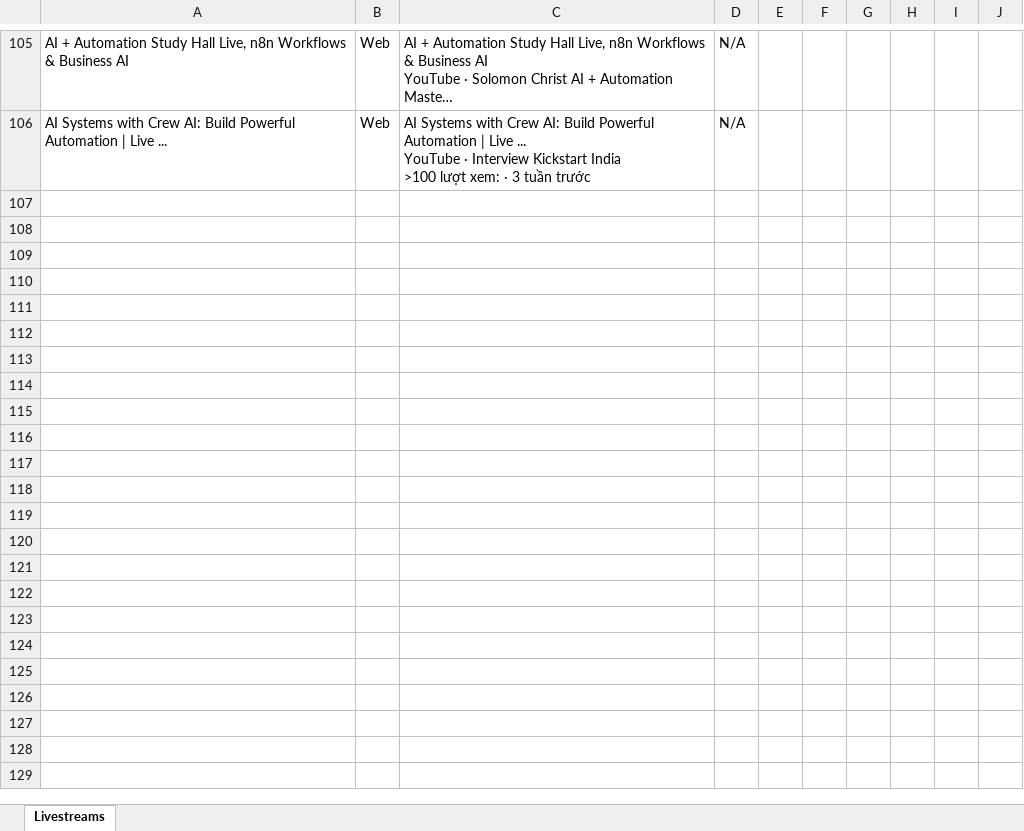
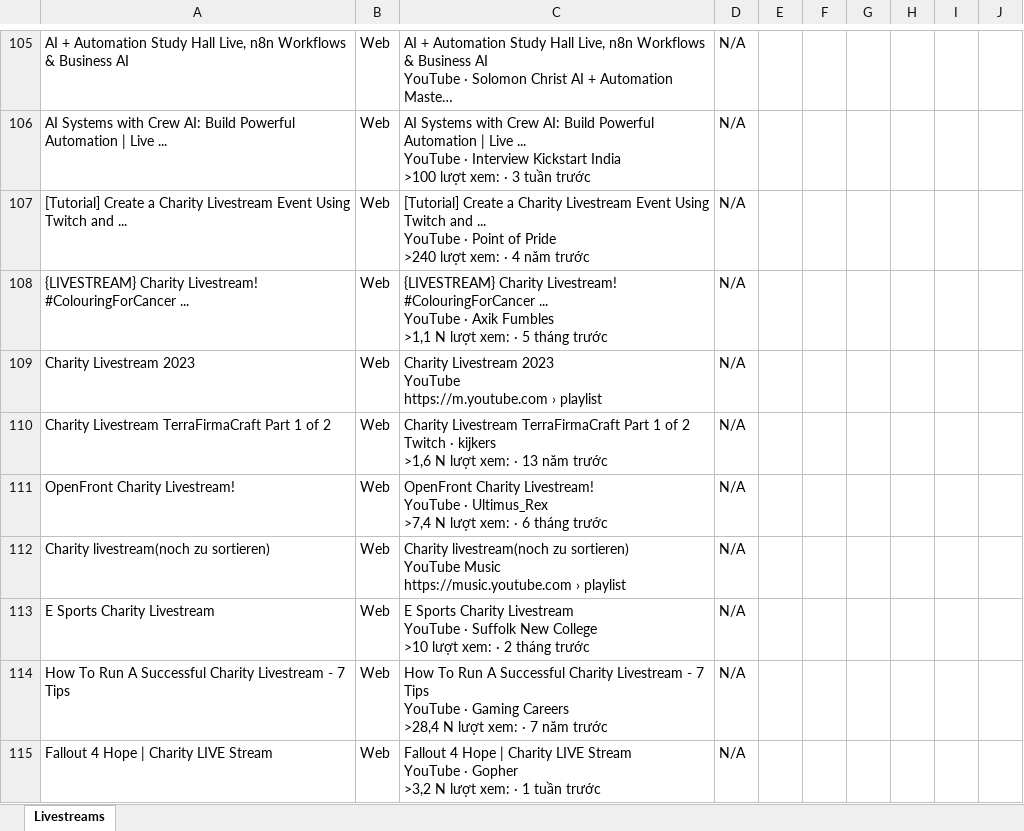
Before and after one commit to Tuandzhehehehehe/livestream-finder-analyse, an Excel workbook: data/livestreams.xlsx, sheet Livestreams, drawn as a sheet; only a part is shown, gaps mark what is left out; long unchanged cells end in …; values as stored, in another font and other column widths than the file's, no borders; ↵ is a line break in a cell; the diff covers the shown part only; the diff names each change by its address in the sheet, - before the commit and + after, or states it on an @@ line.

Commit message:
fix: filter out stale events (UPCOMING 4 years ago bug) - add time_filter_events, fix YouTube is_valid_event, fix Meetup date filtering

```diff
--- a/data/livestreams.xlsx (sheet Livestreams)
+++ b/data/livestreams.xlsx (sheet Livestreams)
+row 107: [Tutorial] Create a Charity Livestream Event Using Twitch and ... | Web | [Tutorial] Create a Charity Livestream Event Using Twitch and ... ↵ YouTube · Point of Pride ↵ >240 lượt xem: · 4 năm trước | N/A
+row 108: {LIVESTREAM} Charity Livestream! #ColouringForCancer ... | Web | {LIVESTREAM} Charity Livestream! #ColouringForCancer ... ↵ YouTube · Axik Fumbles ↵ >1,1 N lượt xem: · 5 tháng trước | N/A
+row 109: Charity Livestream 2023 | Web | Charity Livestream 2023 ↵ YouTube ↵ https://m.youtube.com › playlist | N/A
+row 110: Charity Livestream TerraFirmaCraft Part 1 of 2 | Web | Charity Livestream TerraFirmaCraft Part 1 of 2 ↵ Twitch · kijkers ↵ >1,6 N lượt xem: · 13 năm trước | N/A
+row 111: OpenFront Charity Livestream! | Web | OpenFront Charity Livestream! ↵ YouTube · Ultimus_Rex ↵ >7,4 N lượt xem: · 6 tháng trước | N/A
+row 112: Charity livestream(noch zu sortieren) | Web | Charity livestream(noch zu sortieren) ↵ YouTube Music ↵ https://music.youtube.com › playlist | N/A
+row 113: E Sports Charity Livestream | Web | E Sports Charity Livestream ↵ YouTube · Suffolk New College ↵ >10 lượt xem: · 2 tháng trước | N/A
+row 114: How To Run A Successful Charity Livestream - 7 Tips | Web | How To Run A Successful Charity Livestream - 7 Tips ↵ YouTube · Gaming Careers ↵ >28,4 N lượt xem: · 7 năm trước | N/A
+row 115: Fallout 4 Hope | Charity LIVE Stream | Web | Fallout 4 Hope | Charity LIVE Stream ↵ YouTube · Gopher ↵ >3,2 N lượt xem: · 1 tuần trước | N/A
```
Also changed, not shown: 8 added rows elsewhere in this sheet, 8 other files.
